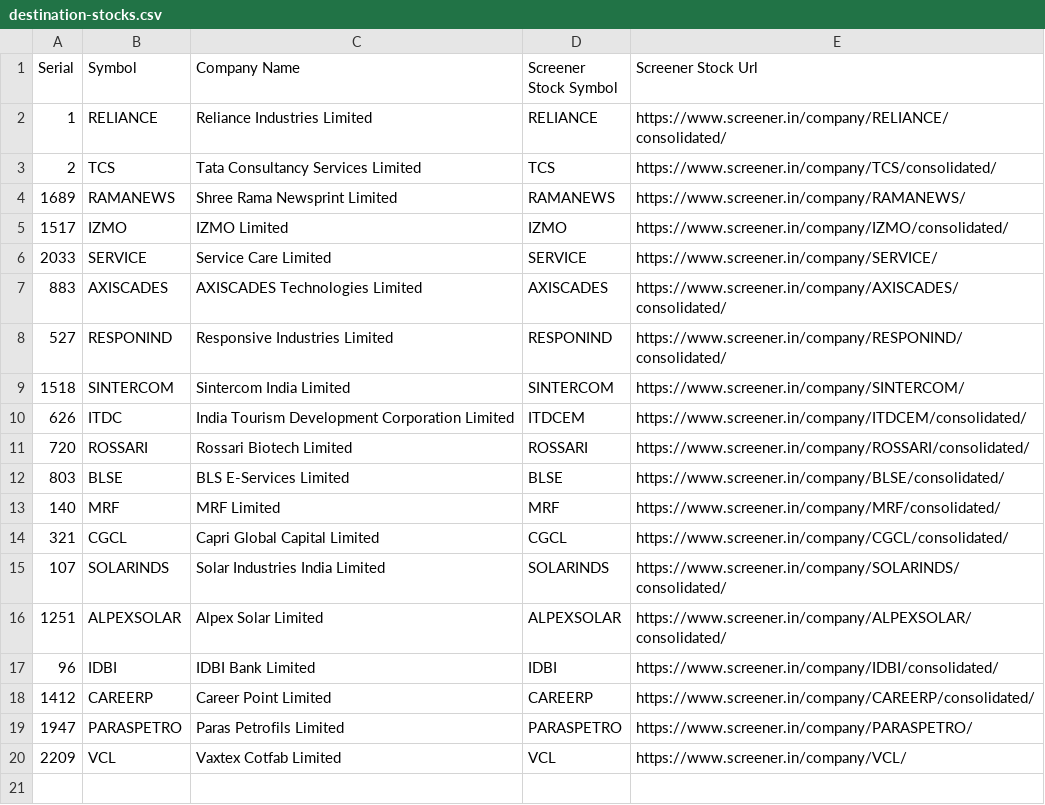
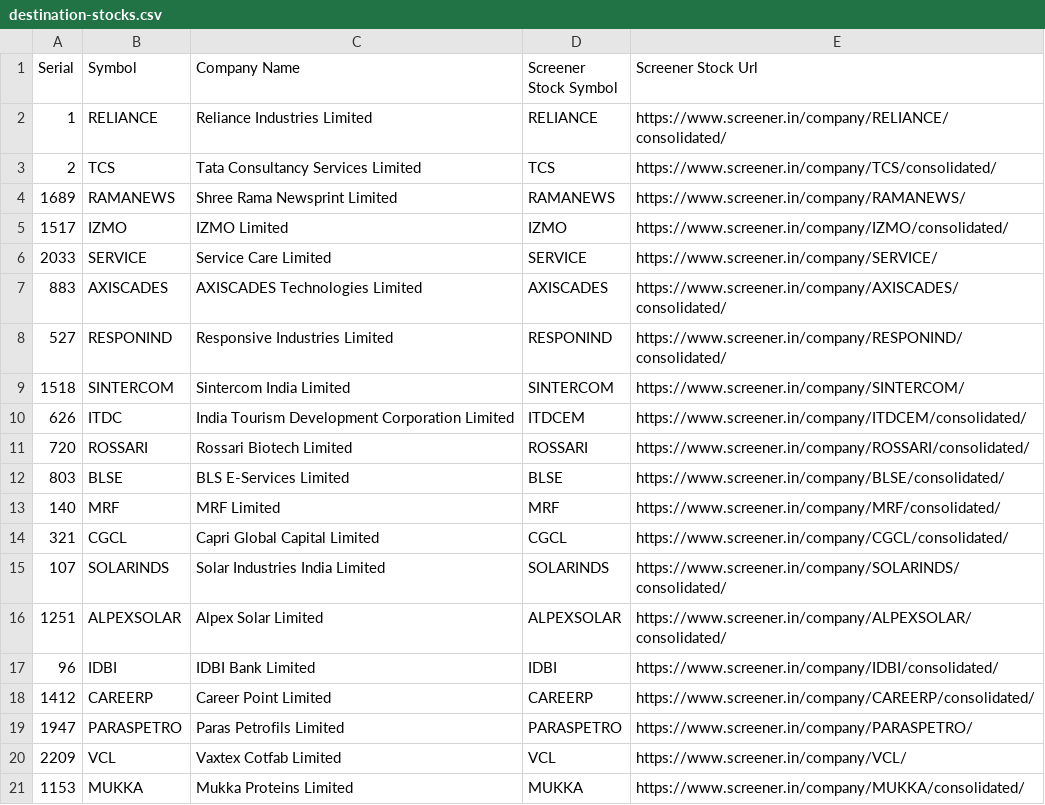
Before and after one commit to RSwarnkar/DailyStocksReports, a CSV file: Input/destination-stocks.csv, drawn as a sheet; the diff names each change by its address in the sheet, - before the commit and + after, or states it on an @@ line.

```diff
--- a/Input/destination-stocks.csv
+++ b/Input/destination-stocks.csv
+row 21: 1153 | MUKKA | Mukka Proteins Limited | MUKKA | https://www.screener.in/company/MUKKA/consolidated/
```
Also changed, not shown: Input/source-stocks.csv, 4 other files.
